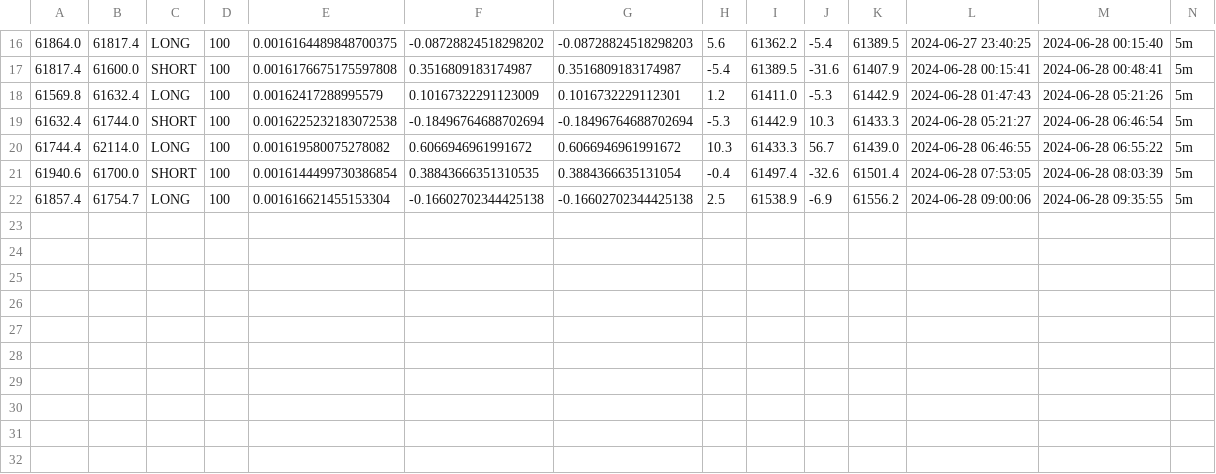
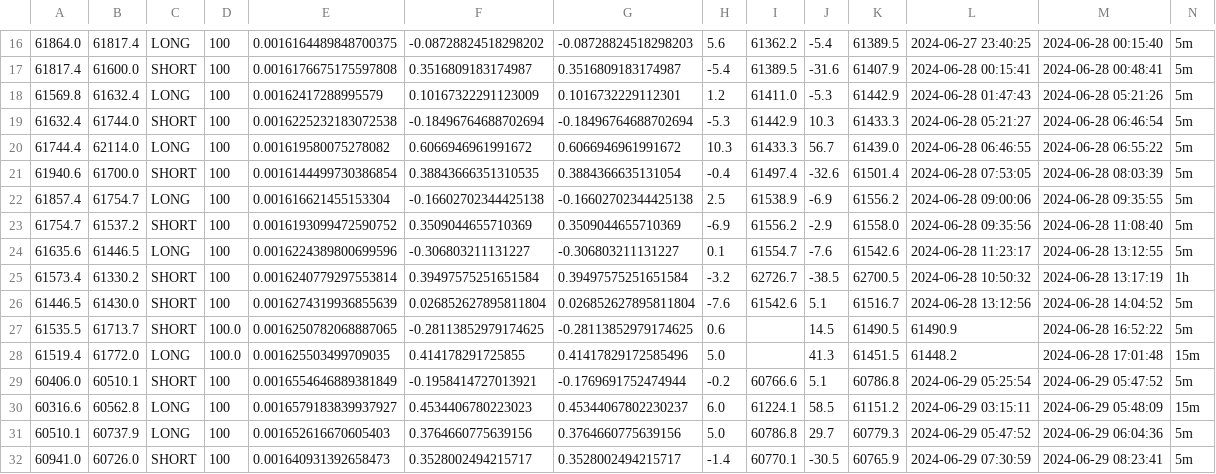
Before and after one commit to KasunKX/tradingbot-2, a CSV file: trades.csv, drawn as a sheet; only a part is shown, gaps mark what is left out; rows hold the shown columns only; the diff names each change by its address in the sheet, - before the commit and + after, or states it on an @@ line.

```diff
--- a/trades.csv
+++ b/trades.csv
+row 23: 61754.7 | 61537.2 | SHORT | 100 | 0.0016193099472590752 | 0.3509044655710369 | 0.3509044655710369 | -6.9 | 61556.2 | -2.9 | 61558.0 | 2024-06-28 09:35:56 | 2024-06-28 11:08:40 | 5m
+row 24: 61635.6 | 61446.5 | LONG | 100 | 0.0016224389800699596 | -0.306803211131227 | -0.306803211131227 | 0.1 | 61554.7 | -7.6 | 61542.6 | 2024-06-28 11:23:17 | 2024-06-28 13:12:55 | 5m
+row 25: 61573.4 | 61330.2 | SHORT | 100 | 0.0016240779297553814 | 0.39497575251651584 | 0.39497575251651584 | -3.2 | 62726.7 | -38.5 | 62700.5 | 2024-06-28 10:50:32 | 2024-06-28 13:17:19 | 1h
+row 26: 61446.5 | 61430.0 | SHORT | 100 | 0.0016274319936855639 | 0.026852627895811804 | 0.026852627895811804 | -7.6 | 61542.6 | 5.1 | 61516.7 | 2024-06-28 13:12:56 | 2024-06-28 14:04:52 | 5m
+row 27: 61535.5 | 61713.7 | SHORT | 100.0 | 0.0016250782068887065 | -0.28113852979174625 | -0.28113852979174625 | 0.6 |  | 14.5 | 61490.5 | 61490.9 | 2024-06-28 16:52:22 | 5m
+row 28: 61519.4 | 61772.0 | LONG | 100.0 | 0.001625503499709035 | 0.414178291725855 | 0.41417829172585496 | 5.0 |  | 41.3 | 61451.5 | 61448.2 | 2024-06-28 17:01:48 | 15m
+row 29: 60406.0 | 60510.1 | SHORT | 100 | 0.0016554646889381849 | -0.1958414727013921 | -0.1769691752474944 | -0.2 | 60766.6 | 5.1 | 60786.8 | 2024-06-29 05:25:54 | 2024-06-29 05:47:52 | 5m
+row 30: 60316.6 | 60562.8 | LONG | 100 | 0.0016579183839937927 | 0.4534406780223023 | 0.45344067802230237 | 6.0 | 61224.1 | 58.5 | 61151.2 | 2024-06-29 03:15:11 | 2024-06-29 05:48:09 | 15m
+row 31: 60510.1 | 60737.9 | LONG | 100 | 0.001652616670605403 | 0.3764660775639156 | 0.3764660775639156 | 5.0 | 60786.8 | 29.7 | 60779.3 | 2024-06-29 05:47:52 | 2024-06-29 06:04:36 | 5m
+row 32: 60941.0 | 60726.0 | SHORT | 100 | 0.001640931392658473 | 0.3528002494215717 | 0.3528002494215717 | -1.4 | 60770.1 | -30.5 | 60765.9 | 2024-06-29 07:30:59 | 2024-06-29 08:23:41 | 5m
```
Also changed, not shown: 6 other files.
